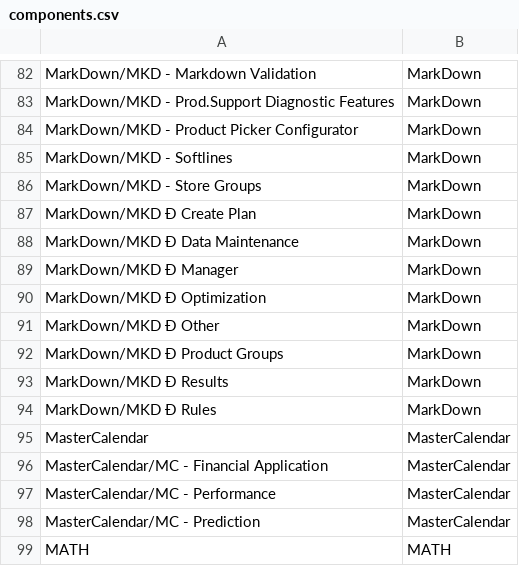
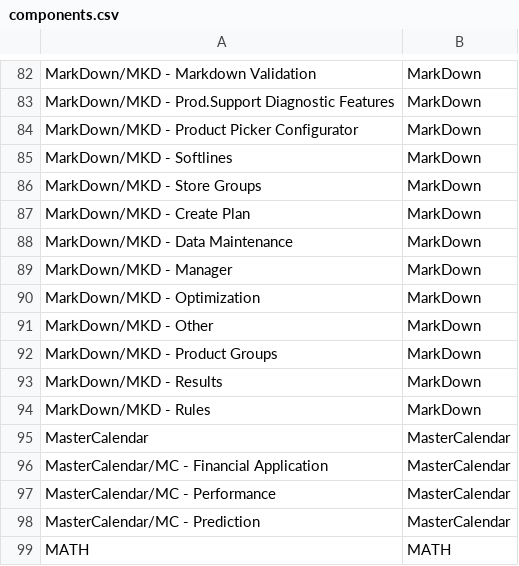
Before and after one commit to steventongsf/rational-to-jira-migration, a CSV file: components.csv, drawn as a sheet; only a part is shown, gaps mark what is left out; the diff names each change by its address in the sheet, - before the commit and + after, or states it on an @@ line.

```diff
--- a/components.csv
+++ b/components.csv
-A87: MarkDown/MKD Ð Create Plan
+A87: MarkDown/MKD - Create Plan
-A88: MarkDown/MKD Ð Data Maintenance
+A88: MarkDown/MKD - Data Maintenance
-A89: MarkDown/MKD Ð Manager
+A89: MarkDown/MKD - Manager
-A90: MarkDown/MKD Ð Optimization
+A90: MarkDown/MKD - Optimization
-A91: MarkDown/MKD Ð Other
+A91: MarkDown/MKD - Other
-A92: MarkDown/MKD Ð Product Groups
+A92: MarkDown/MKD - Product Groups
-A93: MarkDown/MKD Ð Results
+A93: MarkDown/MKD - Results
-A94: MarkDown/MKD Ð Rules
+A94: MarkDown/MKD - Rules
```
Also changed, not shown: versions.csv, 1 other file.
